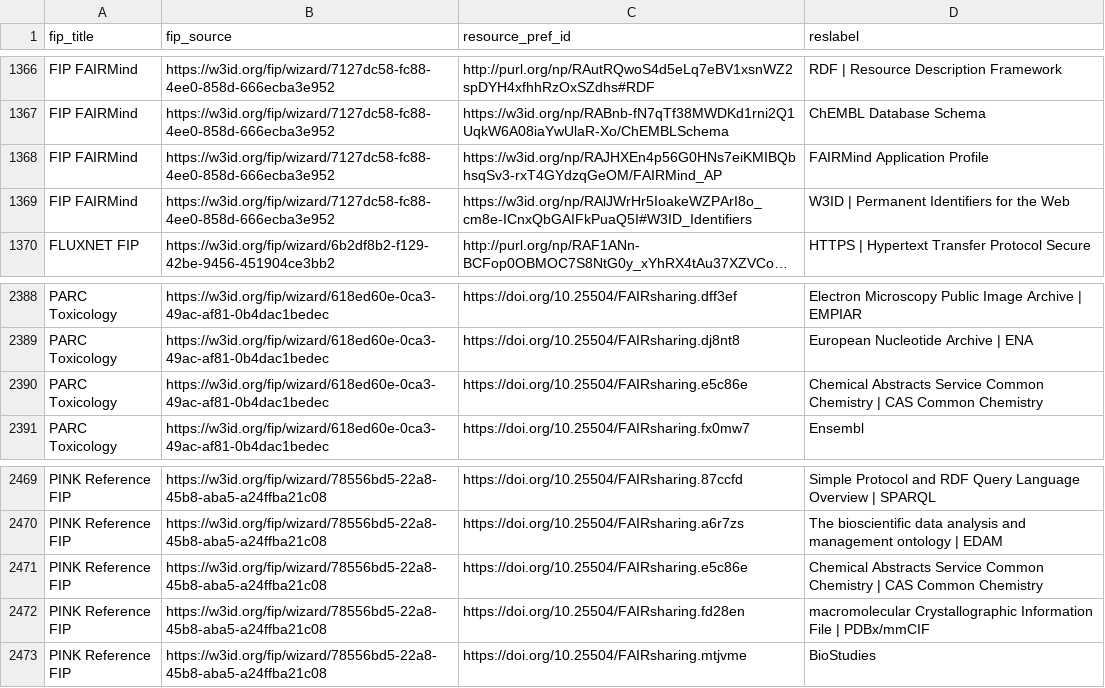
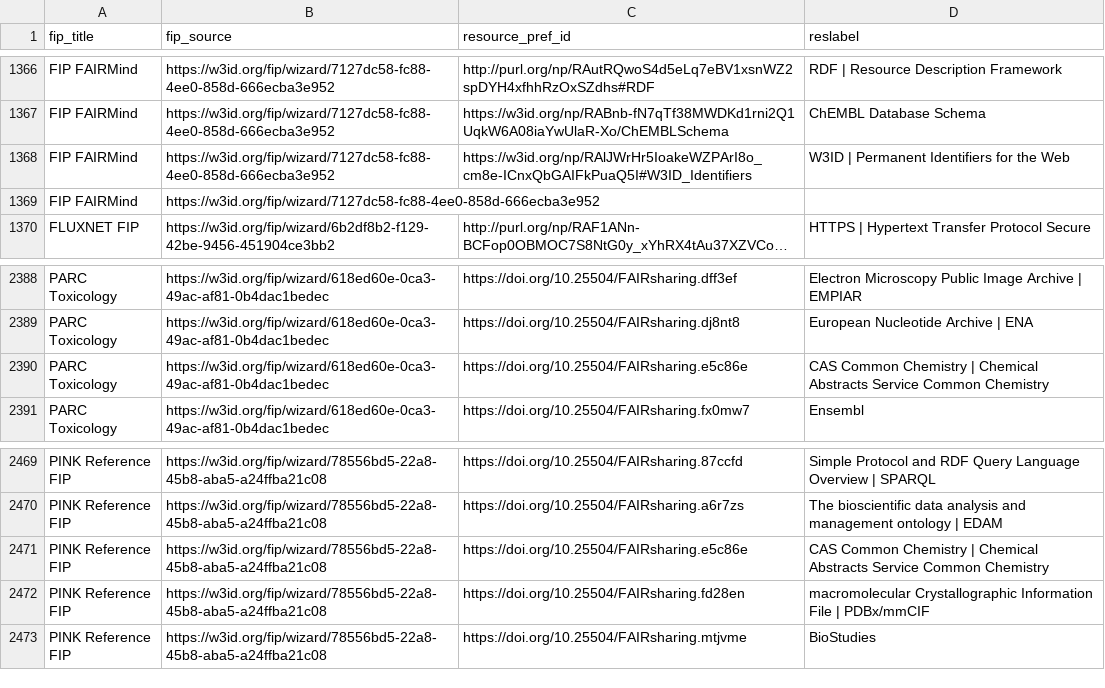
Before and after one commit to peta-pico/dsw-nanopub-api, a CSV file: tables/matrix_reduced.csv, drawn as a sheet; only a part is shown, gaps mark what is left out; long unchanged cells end in …; removed rows and columns are numbered as before the commit, all else as after; the diff names each change by its address in the sheet, - before the commit and + after, or states it on an @@ line.

```diff
--- a/tables/matrix_reduced.csv
+++ b/tables/matrix_reduced.csv
-row 1368: FIP FAIRMind | https://w3id.org/fip/wizard/7127dc58-fc88-4ee0-858d-666ecba3e952 | https://w3id.org/np/RAJHXEn4p56G0HNs7eiKMIBQbhsqSv3-rxT4GYdzqGeOM/FAIRMind_AP | FAIRMind Application Profile
+row 1369: FIP FAIRMind | https://w3id.org/fip/wizard/7127dc58-fc88-4ee0-858d-666ecba3e952
-D2390 (reslabel): Chemical Abstracts Service Common Chemistry | CAS Common Chemistry
+D2390 (reslabel): CAS Common Chemistry | Chemical Abstracts Service Common Chemistry
-D2471 (reslabel): Chemical Abstracts Service Common Chemistry | CAS Common Chemistry
+D2471 (reslabel): CAS Common Chemistry | Chemical Abstracts Service Common Chemistry
```
Also changed, not shown: tables/fer-ids.csv, 1 other file.
